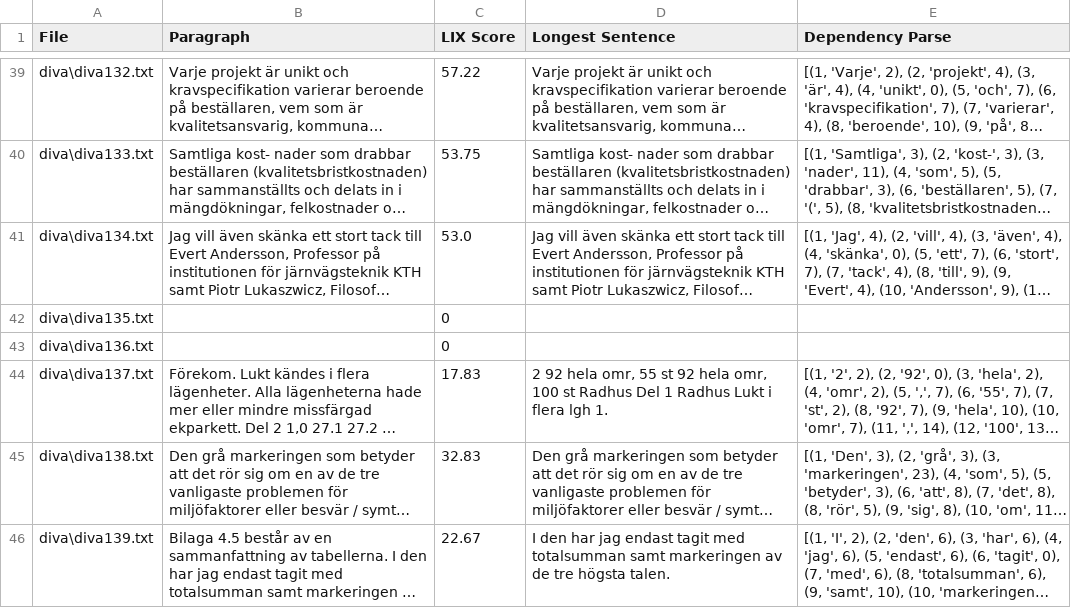
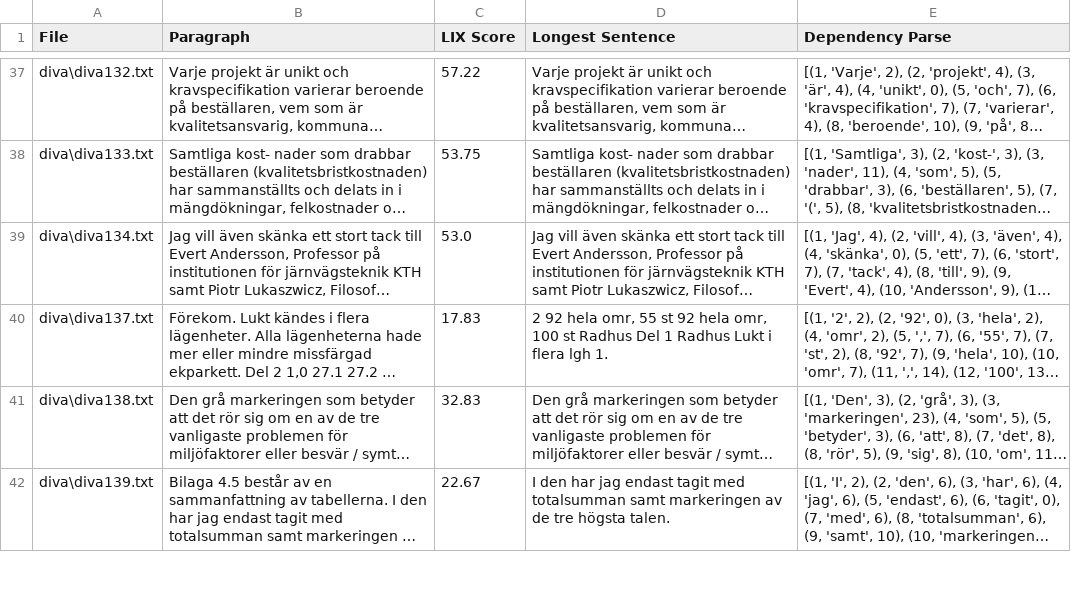
Before and after one commit to BirgerMoell/language-complexity, a CSV file: data/extracted_paragraphs.csv, drawn as a sheet; only a part is shown, gaps mark what is left out; long unchanged cells end in …; the diff covers the shown part only; the diff names each change by its address in the sheet, - before the commit and + after, or states it on an @@ line.

```diff
--- a/data/extracted_paragraphs.csv
+++ b/data/extracted_paragraphs.csv
-row 42: diva\diva135.txt |  | 0
-row 43: diva\diva136.txt |  | 0
```
Also changed, not shown: 27 removed rows and 1 edited cell elsewhere in this file.
